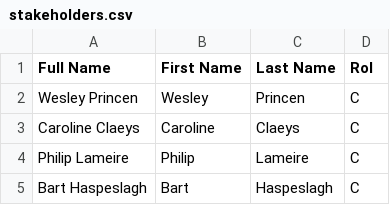
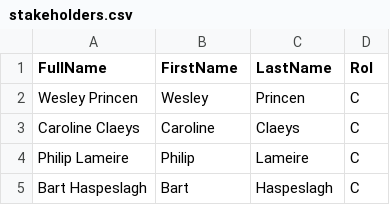
Before and after one commit to Informatievlaanderen/OSLOthema-imkl, a CSV file: stakeholders.csv, drawn as a sheet; only a part is shown.

Commit message:
Update stakeholders.csv

```diff
--- a/stakeholders.csv
+++ b/stakeholders.csv
@@ -1,2 +1,2 @@
-Full Name;First Name;Last Name;Rol
+FullName;FirstName;LastName;Rol
 Wesley Princen;Wesley;Princen;C
```
